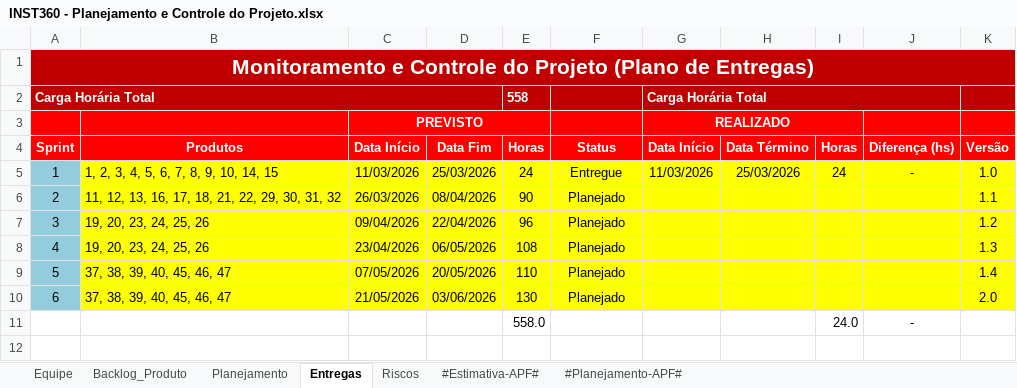
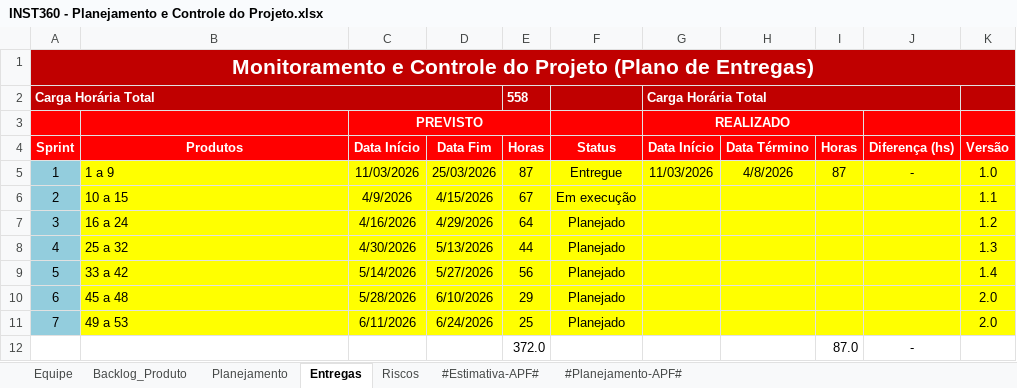
Before and after one commit to victor-exner/Instituto-360, an Excel workbook: 6.Gerenciamento de Projeto/INST360 - Planejamento e Controle do Projeto.xlsx, sheet Entregas, drawn as a sheet; values as stored, in another font and other column widths than the file's, no borders; conditional formats not drawn; removed rows and columns are numbered as before the commit, all else as after; the diff names each change by its address in the sheet, - before the commit and + after, or states it on an @@ line.

Commit message:
doc: alteração dos sprints
Realizada alteração no cronograma dos sprints para adequação com as novas entregas. Feita adequação das horas semanais dos desenvolvedores, gerando mais um sprint.

```diff
--- a/6.Gerenciamento de Projeto/INST360 - Planejamento e Controle do Projeto.xlsx (sheet Entregas)
+++ b/6.Gerenciamento de Projeto/INST360 - Planejamento e Controle do Projeto.xlsx (sheet Entregas)
-B5 (Produtos): 1, 2, 3, 4, 5, 6, 7, 8, 9, 10, 14, 15
+B5 (Produtos): 1 a 9
-E5 (Horas): 24
+E5 (Horas): 87
-H5 (Data Término): 25/03/2026
+H5 (Data Término): 4/8/2026
-I5 (Horas): 24
+I5 (Horas): 87
-row 6: 2 | 11, 12, 13, 16, 17, 18, 21, 22, 29, 30, 31, 32 | 26/03/2026 | 08/04/2026 | 90 | Planejado |  |  |  |  | 1.1
-row 7: 3 | 19, 20, 23, 24, 25, 26 | 09/04/2026 | 22/04/2026 | 96 | Planejado |  |  |  |  | 1.2
+row 6: 2 | 10 a 15 | 4/9/2026 | 4/15/2026 | 67 | Em execução |  |  |  |  | 1.1
+row 7: 3 | 16 a 24 | 4/16/2026 | 4/29/2026 | 64 | Planejado |  |  |  |  | 1.2
-B8 (Produtos): 19, 20, 23, 24, 25, 26
+B8 (Produtos): 25 a 32
-C8 (Data Início): 23/04/2026
+C8 (Data Início): 4/30/2026
-D8 (Data Fim): 06/05/2026
+D8 (Data Fim): 5/13/2026
-E8 (Horas): 108
+E8 (Horas): 44
-row 9: 5 | 37, 38, 39, 40, 45, 46, 47 | 07/05/2026 | 20/05/2026 | 110 | Planejado |  |  |  |  | 1.4
+row 9: 5 | 33 a 42 | 5/14/2026 | 5/27/2026 | 56 | Planejado |  |  |  |  | 1.4
-B10 (Produtos): 37, 38, 39, 40, 45, 46, 47
+B10 (Produtos): 45 a 48
-C10 (Data Início): 21/05/2026
+C10 (Data Início): 5/28/2026
-D10 (Data Fim): 03/06/2026
+D10 (Data Fim): 6/10/2026
-E10 (Horas): 130
+E10 (Horas): 29
-row 11:  |  |  |  | 558.0 |  |  |  | 24.0 | -
+row 11: 7 | 49 a 53 | 6/11/2026 | 6/24/2026 | 25 | Planejado |  |  |  |  | 2.0
+row 12:  |  |  |  | 372.0 |  |  |  | 87.0 | -
```
Also changed, not shown: sheet Planejamento, sheet Backlog_Produto.
